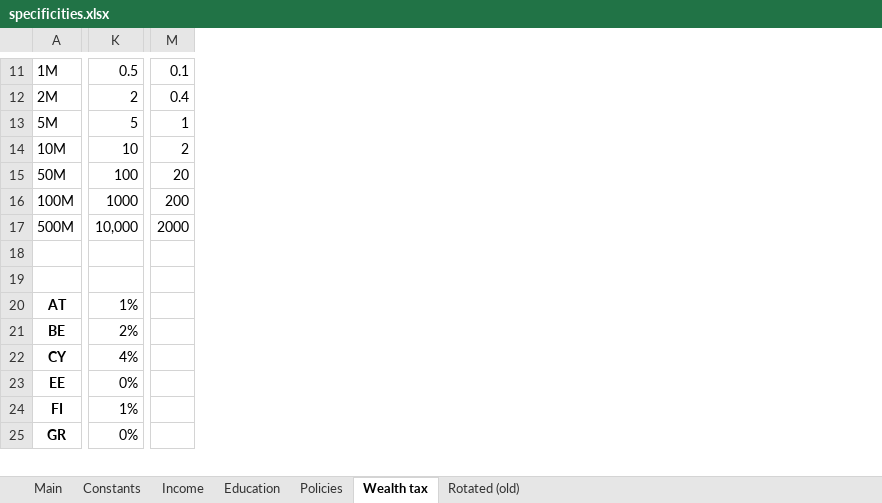
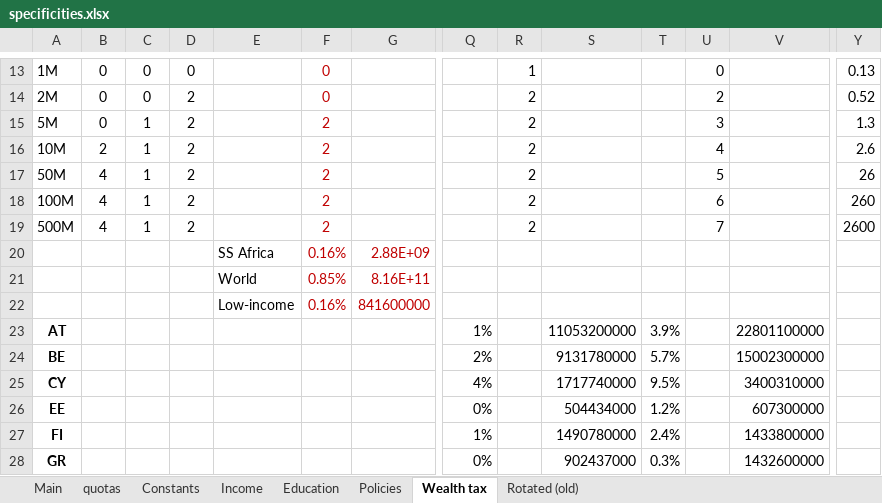
Before and after one commit to bixiou/global_tax_attitudes, an Excel workbook: questionnaire/specificities.xlsx, sheet Wealth tax, drawn as a sheet; only a part is shown, gaps mark what is left out; values as stored, in another font and other column widths than the file's, no borders; addresses are those after the commit; rows hold the shown columns only; the diff covers the shown part only; the diff names each change by its address in the sheet, - before the commit and + after, or states it on an @@ line.

```diff
--- a/questionnaire/specificities.xlsx (sheet Wealth tax)
+++ b/questionnaire/specificities.xlsx (sheet Wealth tax)
+sheet tab: quotas
+column B, rows 13-19: 0 | 0 | 0 | 2 | 4 | 4 | 4
+column C, rows 13-19: 0 | 0 | 1 | 1 | 1 | 1 | 1
+column D, rows 13-19: 0 | 2 | 2 | 2 | 2 | 2 | 2
+column E, rows 20-21: SS Africa | World
+column F, rows 13-21: 0 | 0 | 2 | 2 | 2 | 2 | 2 | 0.16% | 0.85%
+column G, rows 20-21: 2.88E+09 | 8.16E+11
+column R, rows 13-19: 1 | 2 | 2 | 2 | 2 | 2 | 2
+column S, rows 23-28: 11053200000 | 9131780000 | 1717740000 | 504434000 | 1490780000 | 902437000
+column T, rows 23-28: 3.9% | 5.7% | 9.5% | 1.2% | 2.4% | 0.3%
+column U, rows 13-19: 0 | 2 | 3 | 4 | 5 | 6 | 7
+column V, rows 23-28: 22801100000 | 15002300000 | 3400310000 | 607300000 | 1433800000 | 1432600000
-Q13: 0.5
+Q13: (empty)
-Y13: 0.1
+Y13: 0.13
-Q14: 2
+Q14: (empty)
-Y14: 0.4
+Y14: 0.52
-Q15: 5
+Q15: (empty)
-Y15: 1
+Y15: 1.3
-Q16: 10
+Q16: (empty)
-Y16: 2
+Y16: 2.6
-Q17: 100
+Q17: (empty)
-Y17: 20
+Y17: 26
-Q18: 1000
+Q18: (empty)
-Y18: 200
+Y18: 260
-Q19: 10,000
+Q19: (empty)
-Y19: 2000
+Y19: 2600
-row 20: (empty)
+row 20:  |  |  |  | SS Africa | 0.16% | 2.88E+09
-row 21: (empty)
+row 21:  |  |  |  | World | 0.85% | 8.16E+11
+row 22:  |  |  |  | Low-income | 0.16% | 841600000
```
Also changed, not shown: 3 added rows, 1 removed row, 2 added columns, 1 removed column, 12 edited cells and cell formats elsewhere in this sheet, formulas that keep their value, 4 other files.
